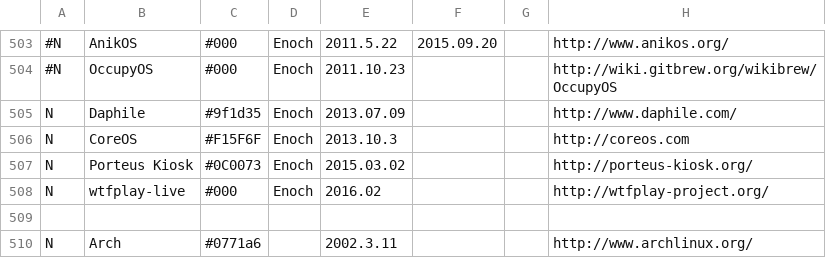
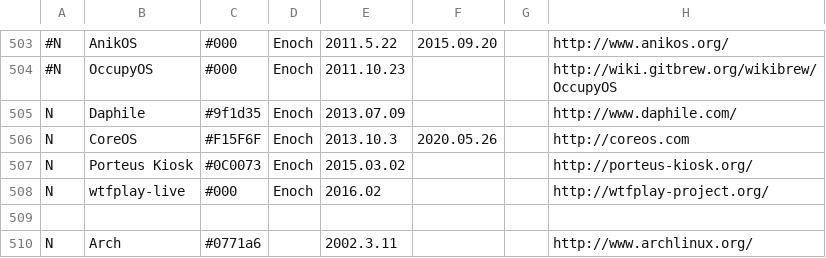
Before and after one commit to OkayPJ/LinuxTimeline-DWiki, a CSV file: gldt.csv, drawn as a sheet; only a part is shown, gaps mark what is left out; the diff names each change by its address in the sheet, - before the commit and + after, or states it on an @@ line.

```diff
--- a/gldt.csv
+++ b/gldt.csv
-F506: (empty)
+F506: 2020.05.26
```
Also changed, not shown: 1 other file.
